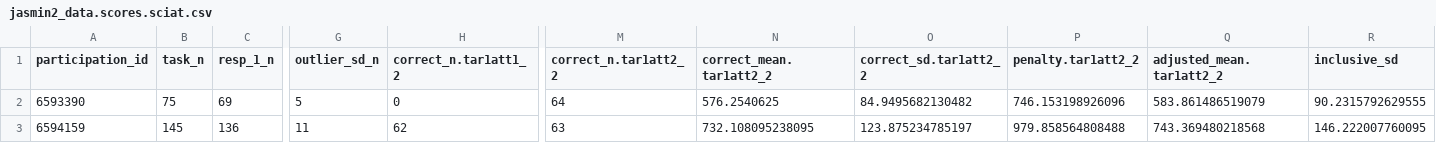
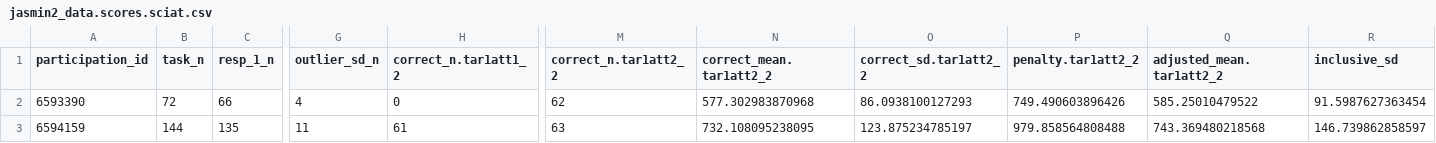
Before and after one commit to tpronk/sandra, a CSV file: SAFs/template/interim/jasmin2_data.scores.sciat.csv, drawn as a sheet; only a part is shown, gaps mark what is left out; the diff covers the shown part only; the diff names each change by its address in the sheet, - before the commit and + after, or states it on an @@ line.

```diff
--- a/SAFs/template/interim/jasmin2_data.scores.sciat.csv
+++ b/SAFs/template/interim/jasmin2_data.scores.sciat.csv
-B2 (task_n): 75
+B2 (task_n): 72
-C2 (resp_1_n): 69
+C2 (resp_1_n): 66
-G2 (outlier_sd_n): 5
+G2 (outlier_sd_n): 4
-M2 (correct_n.tar1att2_2): 64
+M2 (correct_n.tar1att2_2): 62
-N2 (correct_mean.tar1att2_2): 576.2540625
+N2 (correct_mean.tar1att2_2): 577.302983870968
-O2 (correct_sd.tar1att2_2): 84.9495682130482
+O2 (correct_sd.tar1att2_2): 86.0938100127293
-P2 (penalty.tar1att2_2): 746.153198926096
+P2 (penalty.tar1att2_2): 749.490603896426
-Q2 (adjusted_mean.tar1att2_2): 583.861486519079
+Q2 (adjusted_mean.tar1att2_2): 585.25010479522
-R2 (inclusive_sd): 90.2315792629555
+R2 (inclusive_sd): 91.5987627363454
-B3 (task_n): 145
+B3 (task_n): 144
-C3 (resp_1_n): 136
+C3 (resp_1_n): 135
-H3 (correct_n.tar1att1_2): 62
+H3 (correct_n.tar1att1_2): 61
-R3 (inclusive_sd): 146.222007760095
+R3 (inclusive_sd): 146.739862858597
```
Also changed, not shown: 5 edited cells elsewhere in this file, SAFs/template/interim/jasmin2_data.scores.aat.csv, 1 other file.
